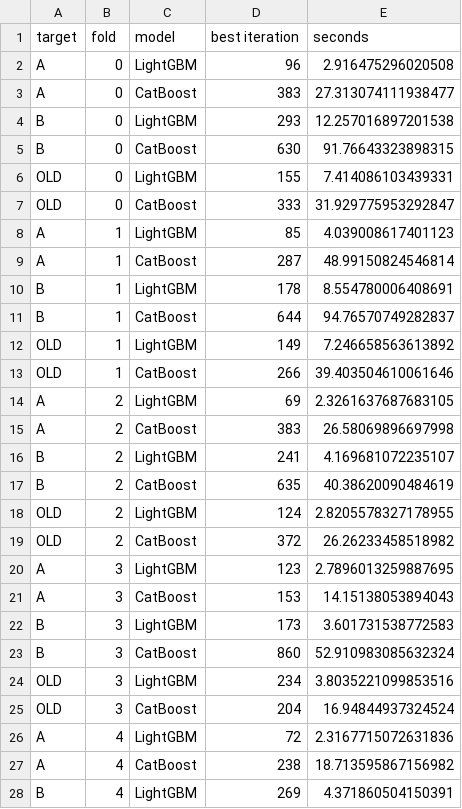
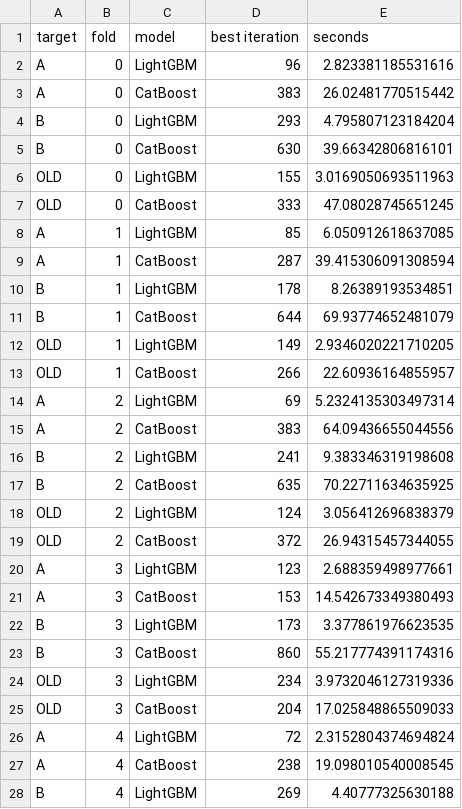
Before and after one commit to kira-Iight/Medicine, a CSV file: results_v2/additional/tabular_models_training.csv, drawn as a sheet; only a part is shown; the diff covers the shown part only.

```diff
--- a/results_v2/additional/tabular_models_training.csv
+++ b/results_v2/additional/tabular_models_training.csv
@@ -1,28 +1,28 @@
 target,fold,model,best iteration,seconds
-A,0,LightGBM,96,2.916475296020508
-A,0,CatBoost,383,27.313074111938477
-B,0,LightGBM,293,12.257016897201538
-B,0,CatBoost,630,91.76643323898315
-OLD,0,LightGBM,155,7.414086103439331
-OLD,0,CatBoost,333,31.929775953292847
-A,1,LightGBM,85,4.039008617401123
-A,1,CatBoost,287,48.99150824546814
-B,1,LightGBM,178,8.554780006408691
-B,1,CatBoost,644,94.76570749282837
-OLD,1,LightGBM,149,7.246658563613892
-OLD,1,CatBoost,266,39.403504610061646
-A,2,LightGBM,69,2.3261637687683105
-A,2,CatBoost,383,26.58069896697998
-B,2,LightGBM,241,4.169681072235107
-B,2,CatBoost,635,40.38620090484619
-OLD,2,LightGBM,124,2.8205578327178955
-OLD,2,CatBoost,372,26.26233458518982
-A,3,LightGBM,123,2.7896013259887695
-A,3,CatBoost,153,14.15138053894043
-B,3,LightGBM,173,3.601731538772583
-B,3,CatBoost,860,52.910983085632324
-OLD,3,LightGBM,234,3.8035221099853516
-OLD,3,CatBoost,204,16.94844937324524
-A,4,LightGBM,72,2.3167715072631836
-A,4,CatBoost,238,18.713595867156982
-B,4,LightGBM,269,4.371860504150391
+A,0,LightGBM,96,2.823381185531616
+A,0,CatBoost,383,26.02481770515442
+B,0,LightGBM,293,4.795807123184204
+B,0,CatBoost,630,39.66342806816101
+OLD,0,LightGBM,155,3.0169050693511963
+OLD,0,CatBoost,333,47.08028745651245
+A,1,LightGBM,85,6.050912618637085
+A,1,CatBoost,287,39.415306091308594
+B,1,LightGBM,178,8.26389193534851
+B,1,CatBoost,644,69.93774652481079
+OLD,1,LightGBM,149,2.9346020221710205
+OLD,1,CatBoost,266,22.60936164855957
+A,2,LightGBM,69,5.2324135303497314
+A,2,CatBoost,383,64.09436655044556
+B,2,LightGBM,241,9.383346319198608
+B,2,CatBoost,635,70.22711634635925
+OLD,2,LightGBM,124,3.056412696838379
+OLD,2,CatBoost,372,26.94315457344055
+A,3,LightGBM,123,2.688359498977661
+A,3,CatBoost,153,14.542673349380493
+B,3,LightGBM,173,3.377861976623535
+B,3,CatBoost,860,55.217774391174316
+OLD,3,LightGBM,234,3.9732046127319336
+OLD,3,CatBoost,204,17.025848865509033
+A,4,LightGBM,72,2.3152804374694824
+A,4,CatBoost,238,19.098010540008545
+B,4,LightGBM,269,4.40777325630188
```
Also changed, not shown: 3 edited cells elsewhere in this file, results_v2/minirocket_training.csv, results_v2/sequence_models.csv, 3 other files.
